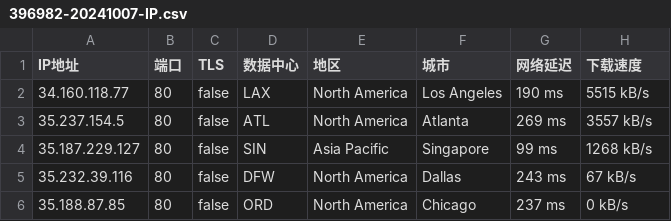
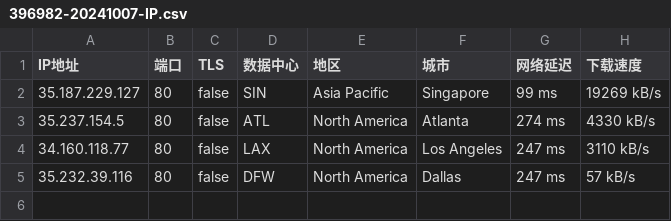
Before and after one commit to CEG1225/test, a CSV file: 396982-20241007-IP.csv, drawn as a sheet.

Commit message:
更新 396982-20241007-IP.csv

```diff
--- a/396982-20241007-IP.csv
+++ b/396982-20241007-IP.csv
@@ -1,6 +1,5 @@
 IP地址,端口,TLS,数据中心,地区,城市,网络延迟,下载速度
-34.160.118.77,80,false,LAX,North America,Los Angeles,190 ms,5515 kB/s
-35.237.154.5,80,false,ATL,North America,Atlanta,269 ms,3557 kB/s
-35.187.229.127,80,false,SIN,Asia Pacific,Singapore,99 ms,1268 kB/s
-35.232.39.116,80,false,DFW,North America,Dallas,243 ms,67 kB/s
-35.188.87.85,80,false,ORD,North America,Chicago,237 ms,0 kB/s
+35.187.229.127,80,false,SIN,Asia Pacific,Singapore,99 ms,19269 kB/s
+35.237.154.5,80,false,ATL,North America,Atlanta,274 ms,4330 kB/s
+34.160.118.77,80,false,LAX,North America,Los Angeles,247 ms,3110 kB/s
+35.232.39.116,80,false,DFW,North America,Dallas,247 ms,57 kB/s
```
